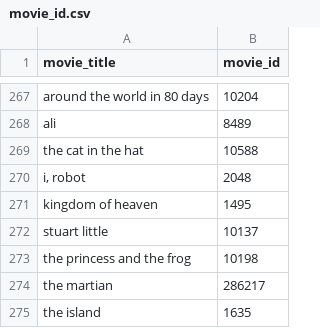
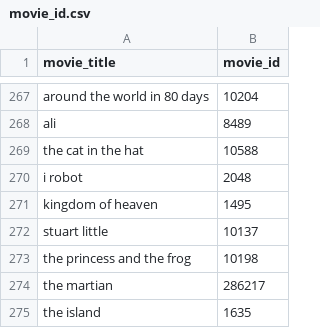
Before and after one commit to Rhithick02/Recommendation-Engine, a CSV file: Content_Filtering/movie_id.csv, drawn as a sheet; only a part is shown, gaps mark what is left out.

```diff
--- a/Content_Filtering/movie_id.csv
+++ b/Content_Filtering/movie_id.csv
@@ -269,3 +269,3 @@ ali,8489
 the cat in the hat,10588
-"i, robot",2048
+i robot,2048
 kingdom of heaven,1495
```
Also changed, not shown: Content_Filtering/flask/movie_id.csv, Content_Filtering/flask/poster_path.csv, 4 other files.
